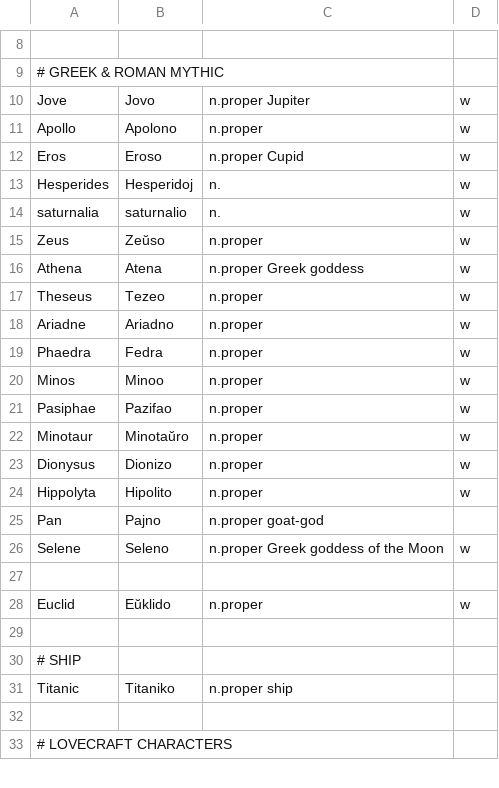
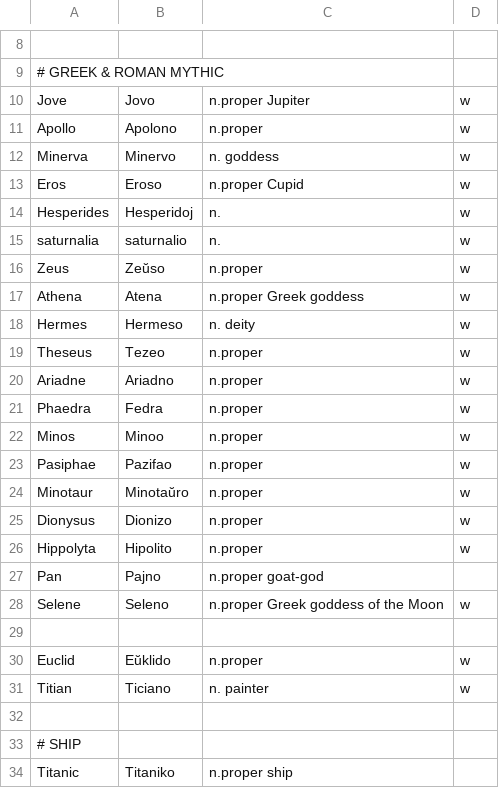
Before and after one commit to kingrpaul/eo-glossary, a TSV file: noun-proper-specific.tsv, drawn as a sheet; only a part is shown, gaps mark what is left out; the shorter side is filled out with more unchanged rows.

```diff
--- a/noun-proper-specific.tsv
+++ b/noun-proper-specific.tsv
@@ -11,2 +11,3 @@ Jove	Jovo	n.proper Jupiter	w
 Apollo	Apolono	n.proper	w
+Minerva	Minervo	n. goddess	w
 Eros	Eroso	n.proper Cupid	w
@@ -16,2 +17,3 @@ Zeus	Zeŭso	n.proper	w
 Athena	Atena	n.proper Greek goddess 	w
+Hermes	Hermeso	n. deity	w
 Theseus	Tezeo	n.proper	w
@@ -28,2 +30,3 @@ Selene	Seleno	n.proper Greek goddess of the Moon	w
 Euclid	Eŭklido	n.proper	 w
+Titian	Ticiano	n. painter	w
 
```
Also changed, not shown: affix-words.tsv, calendar.tsv, 6 other files.
